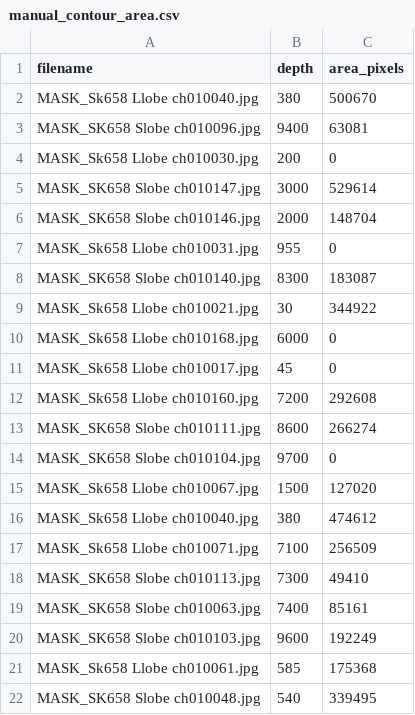
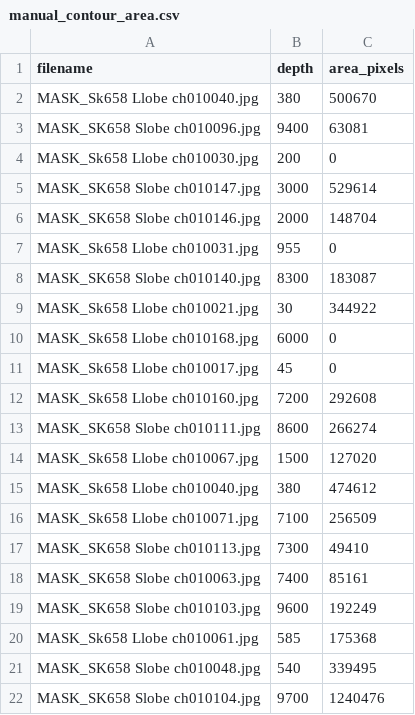
Before and after one commit to max-calcoen/comp-bme-IPF, a CSV file: data/manual_contour_area.csv, drawn as a sheet.

```diff
--- a/data/manual_contour_area.csv
+++ b/data/manual_contour_area.csv
@@ -13,3 +13,2 @@ MASK_Sk658 Llobe ch010160.jpg,7200,292608
 MASK_SK658 Slobe ch010111.jpg,8600,266274
-MASK_SK658 Slobe ch010104.jpg,9700,0
 MASK_Sk658 Llobe ch010067.jpg,1500,127020
@@ -22 +21,2 @@ MASK_Sk658 Llobe ch010061.jpg,585,175368
 MASK_SK658 Slobe ch010048.jpg,540,339495
+MASK_SK658 Slobe ch010104.jpg,9700,1240476
```
Also changed, not shown: 1 other file.
